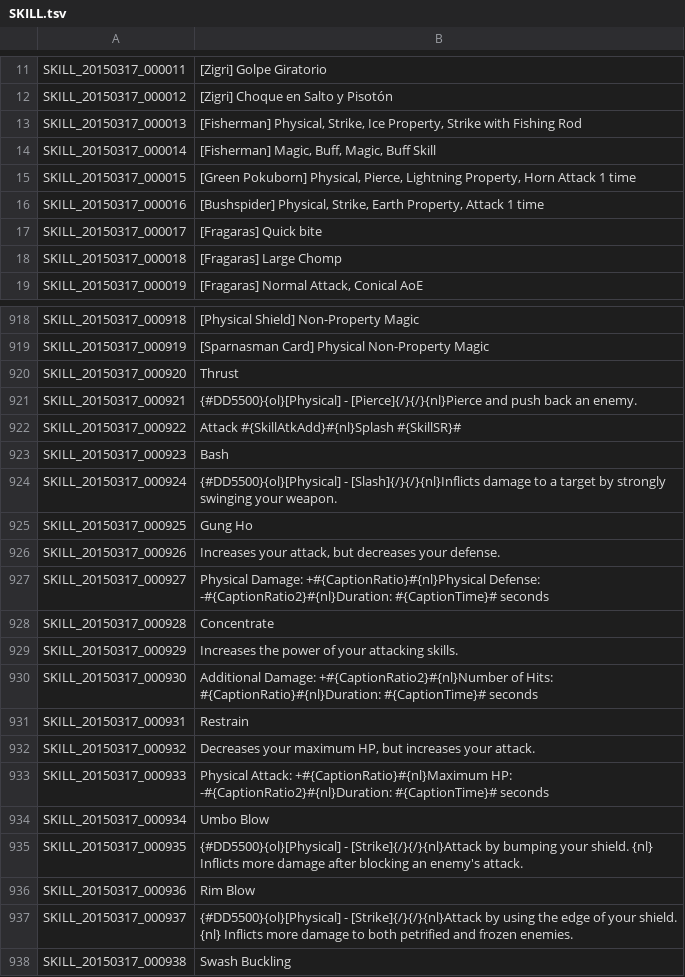
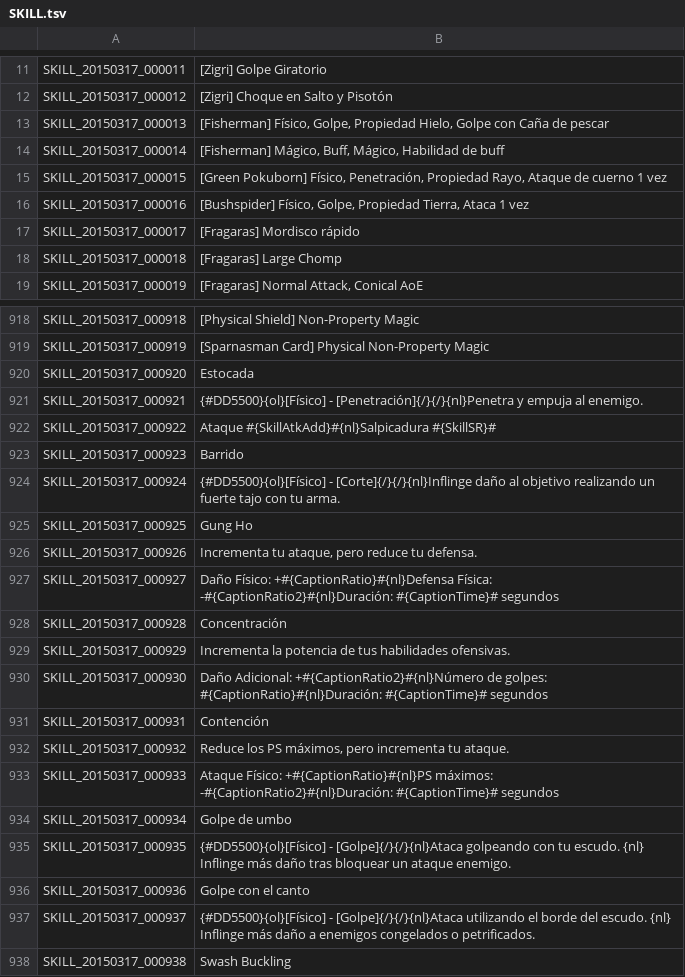
Before and after one commit to TreeOfSavior-Spanish/Spanish-Patch, a TSV file: Spanish/SKILL.tsv, drawn as a sheet; only a part is shown, gaps mark what is left out; the diff covers the shown part only.

Commit message:
SKILL.tsv L13-17 y L920-937
No sé cómo traducir Gung Ho, así que lo dejo como está.

```diff
--- a/Spanish/SKILL.tsv
+++ b/Spanish/SKILL.tsv
@@ -12,7 +12,7 @@ SKILL_20150317_000011	[Zigri] Golpe Giratorio
 SKILL_20150317_000012	[Zigri] Choque en Salto y Pisotón
-SKILL_20150317_000013	[Fisherman] Physical, Strike, Ice Property, Strike with Fishing Rod
-SKILL_20150317_000014	[Fisherman] Magic, Buff, Magic, Buff Skill
-SKILL_20150317_000015	[Green Pokuborn] Physical, Pierce, Lightning Property, Horn Attack 1 time
-SKILL_20150317_000016	[Bushspider] Physical, Strike, Earth Property, Attack 1 time
-SKILL_20150317_000017	[Fragaras] Quick bite
+SKILL_20150317_000013	[Fisherman] Físico, Golpe, Propiedad Hielo, Golpe con Caña de pescar
+SKILL_20150317_000014	[Fisherman] Mágico, Buff, Mágico, Habilidad de buff
+SKILL_20150317_000015	[Green Pokuborn] Físico, Penetración, Propiedad Rayo, Ataque de cuerno 1 vez
+SKILL_20150317_000016	[Bushspider] Físico, Golpe, Propiedad Tierra, Ataca 1 vez
+SKILL_20150317_000017	[Fragaras] Mordisco rápido
 SKILL_20150317_000018	[Fragaras] Large Chomp
@@ -919,20 +919,20 @@ SKILL_20150317_000918	[Physical Shield] Non-Property Magic
 SKILL_20150317_000919	[Sparnasman Card] Physical Non-Property Magic
-SKILL_20150317_000920	Thrust
-SKILL_20150317_000921	{#DD5500}{ol}[Physical] - [Pierce]{/}{/}{nl}Pierce and push back an enemy.
-SKILL_20150317_000922	Attack #{SkillAtkAdd}#{nl}Splash #{SkillSR}#
-SKILL_20150317_000923	Bash
-SKILL_20150317_000924	{#DD5500}{ol}[Physical] - [Slash]{/}{/}{nl}Inflicts damage to a target by strongly swinging your weapon.
+SKILL_20150317_000920	Estocada
+SKILL_20150317_000921	{#DD5500}{ol}[Físico] - [Penetración]{/}{/}{nl}Penetra y empuja al enemigo.
+SKILL_20150317_000922	Ataque #{SkillAtkAdd}#{nl}Salpicadura #{SkillSR}#
+SKILL_20150317_000923	Barrido
+SKILL_20150317_000924	{#DD5500}{ol}[Físico] - [Corte]{/}{/}{nl}Inflinge daño al objetivo realizando un fuerte tajo con tu arma.
 SKILL_20150317_000925	Gung Ho
-SKILL_20150317_000926	Increases your attack, but decreases your defense.
-SKILL_20150317_000927	Physical Damage: +#{CaptionRatio}#{nl}Physical Defense: -#{CaptionRatio2}#{nl}Duration: #{CaptionTime}# seconds
-SKILL_20150317_000928	Concentrate
-SKILL_20150317_000929	Increases the power of your attacking skills.
-SKILL_20150317_000930	Additional Damage: +#{CaptionRatio2}#{nl}Number of Hits: #{CaptionRatio}#{nl}Duration: #{CaptionTime}# seconds
-SKILL_20150317_000931	Restrain
-SKILL_20150317_000932	Decreases your maximum HP, but increases your attack.
-SKILL_20150317_000933	Physical Attack: +#{CaptionRatio}#{nl}Maximum HP: -#{CaptionRatio2}#{nl}Duration: #{CaptionTime}# seconds
-SKILL_20150317_000934	Umbo Blow
-SKILL_20150317_000935	{#DD5500}{ol}[Physical] - [Strike]{/}{/}{nl}Attack by bumping your shield. {nl} Inflicts more damage after blocking an enemy's attack.
-SKILL_20150317_000936	Rim Blow
-SKILL_20150317_000937	{#DD5500}{ol}[Physical] - [Strike]{/}{/}{nl}Attack by using the edge of your shield. {nl} Inflicts more damage to both petrified and frozen enemies.
+SKILL_20150317_000926	Incrementa tu ataque, pero reduce tu defensa.
+SKILL_20150317_000927	Daño Físico: +#{CaptionRatio}#{nl}Defensa Física: -#{CaptionRatio2}#{nl}Duración: #{CaptionTime}# segundos
+SKILL_20150317_000928	Concentración
+SKILL_20150317_000929	Incrementa la potencia de tus habilidades ofensivas.
+SKILL_20150317_000930	Daño Adicional: +#{CaptionRatio2}#{nl}Número de golpes: #{CaptionRatio}#{nl}Duración: #{CaptionTime}# segundos
+SKILL_20150317_000931	Contención
+SKILL_20150317_000932	Reduce los PS máximos, pero incrementa tu ataque.
+SKILL_20150317_000933	Ataque Físico: +#{CaptionRatio}#{nl}PS máximos: -#{CaptionRatio2}#{nl}Duración: #{CaptionTime}# segundos
+SKILL_20150317_000934	Golpe de umbo
+SKILL_20150317_000935	{#DD5500}{ol}[Físico] - [Golpe]{/}{/}{nl}Ataca golpeando con tu escudo. {nl} Inflinge más daño tras bloquear un ataque enemigo.
+SKILL_20150317_000936	Golpe con el canto
+SKILL_20150317_000937	{#DD5500}{ol}[Físico] - [Golpe]{/}{/}{nl}Ataca utilizando el borde del escudo. {nl} Inflinge más daño a enemigos congelados o petrificados.
 SKILL_20150317_000938	Swash Buckling
```
Also changed, not shown: 2 edited cells elsewhere in this file.
